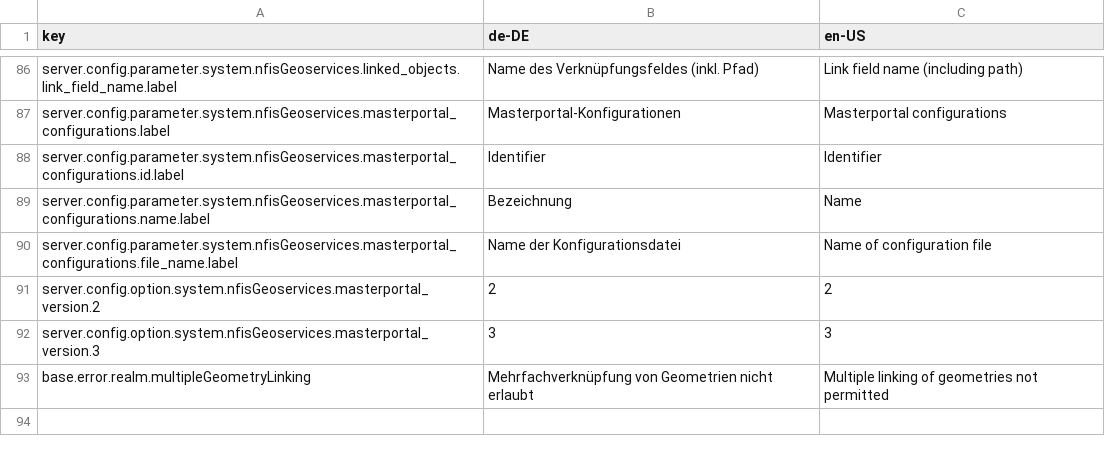
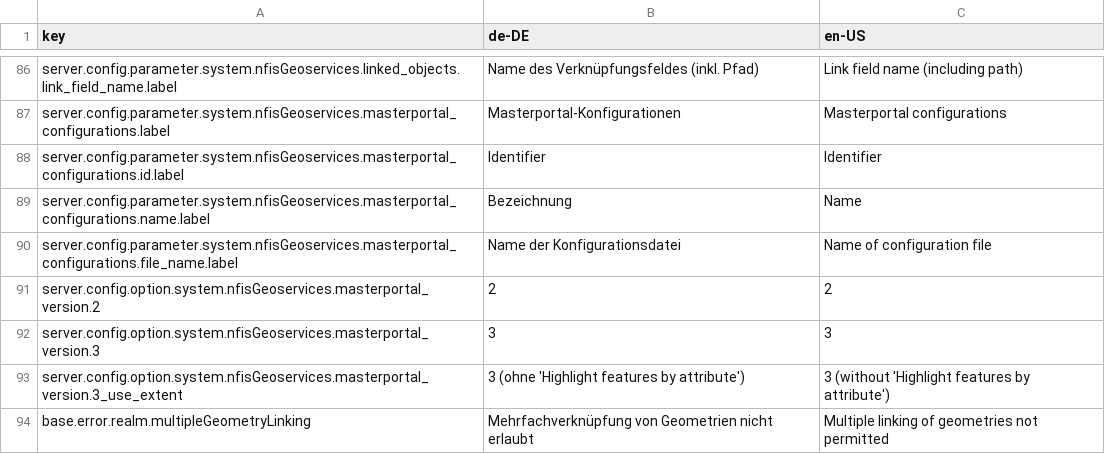
Before and after one commit to programmfabrik/fylr-plugin-custom-data-type-nfis-geometry, a CSV file: l10n/custom-data-type-nfis-geometry.csv, drawn as a sheet; only a part is shown, gaps mark what is left out.

Commit message:
Use Masterportal URL parameter "highlightFeaturesByAttribute" for "View in Masterportal" link if Masterportal version 3 is selected in configuration

```diff
--- a/l10n/custom-data-type-nfis-geometry.csv
+++ b/l10n/custom-data-type-nfis-geometry.csv
@@ -92,2 +92,3 @@ server.config.option.system.nfisGeoservices.masterportal_version.2,2,2
 server.config.option.system.nfisGeoservices.masterportal_version.3,3,3
+server.config.option.system.nfisGeoservices.masterportal_version.3_use_extent,3 (ohne 'Highlight features by attribute'),3 (without 'Highlight features by attribute')
 base.error.realm.multipleGeometryLinking,Mehrfachverknüpfung von Geometrien nicht erlaubt,Multiple linking of geometries not permitted
```
Also changed, not shown: 2 other files.
